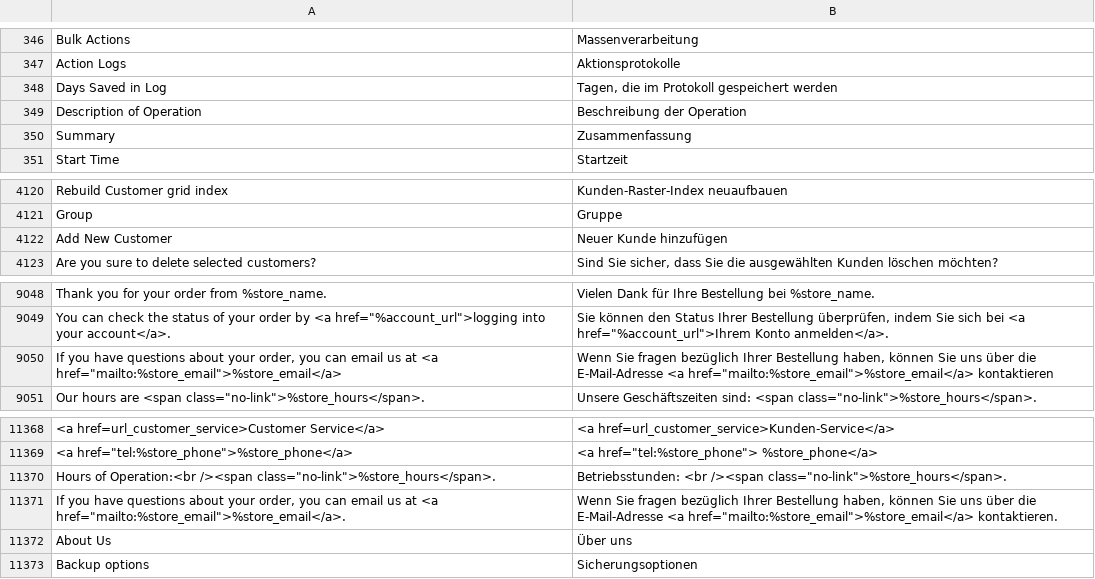
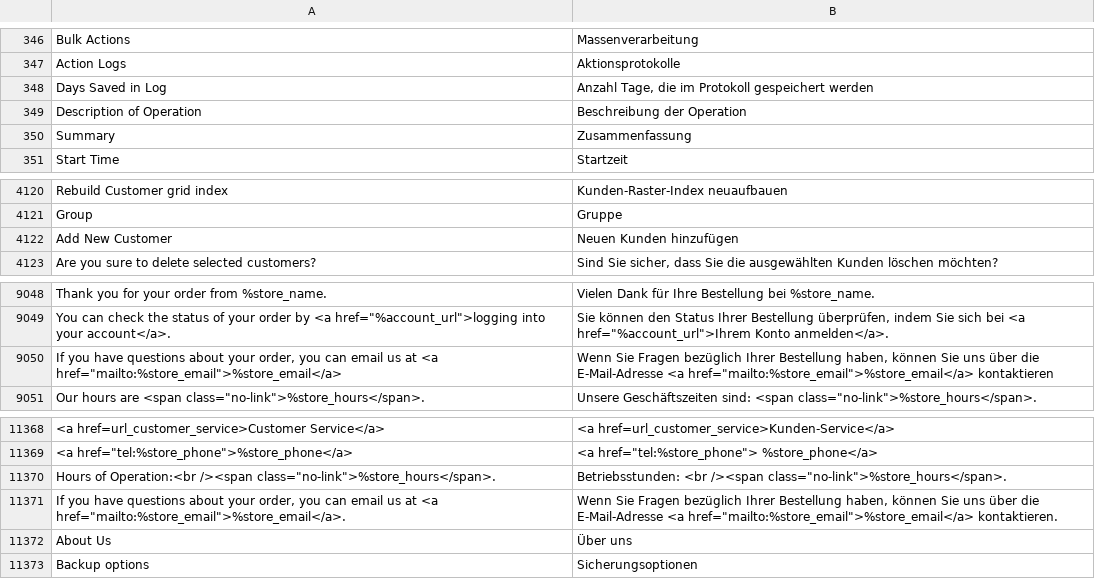
Before and after one commit to magento-l10n/language-de_DE, a CSV file: de_DE.csv, drawn as a sheet; only a part is shown, gaps mark what is left out; the diff names each change by its address in the sheet, - before the commit and + after, or states it on an @@ line.

Commit message:
Updating translations from Crowdin.

```diff
--- a/de_DE.csv
+++ b/de_DE.csv
-B348: Tagen, die im Protokoll gespeichert werden
+B348: Anzahl Tage, die im Protokoll gespeichert werden
-B4122: Neuer Kunde hinzufügen
+B4122: Neuen Kunden hinzufügen
-B9050: Wenn Sie fragen bezüglich Ihrer…
+B9050: Wenn Sie Fragen bezüglich Ihrer…
-B11371: Wenn Sie fragen bezüglich Ihrer…
+B11371: Wenn Sie Fragen bezüglich Ihrer…
```
Also changed, not shown: 1 other file.
